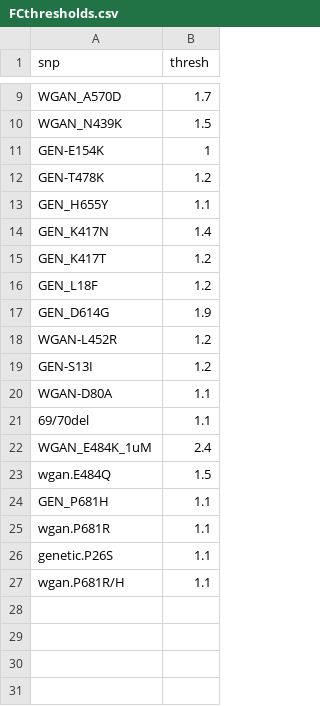
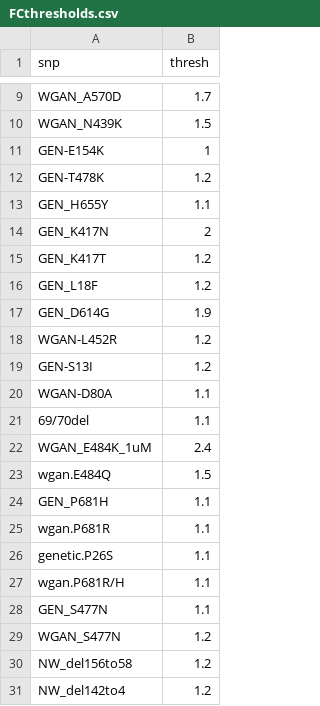
Before and after one commit to broadinstitute/mcarmen, a CSV file: carmen-variant/FCthresholds.csv, drawn as a sheet; only a part is shown, gaps mark what is left out.

Commit message:
updated thresholds

```diff
--- a/carmen-variant/FCthresholds.csv
+++ b/carmen-variant/FCthresholds.csv
@@ -13,3 +13,3 @@ GEN-T478K,1.2
 GEN_H655Y,1.1
-GEN_K417N,1.4
+GEN_K417N,2
 GEN_K417T,1.2
@@ -27 +27,5 @@ genetic.P26S,1.1
 wgan.P681R/H,1.1
+GEN_S477N,1.1
+WGAN_S477N,1.2
+NW_del156to58,1.2
+NW_del142to4,1.2
```
Also changed, not shown: 4 other files.
